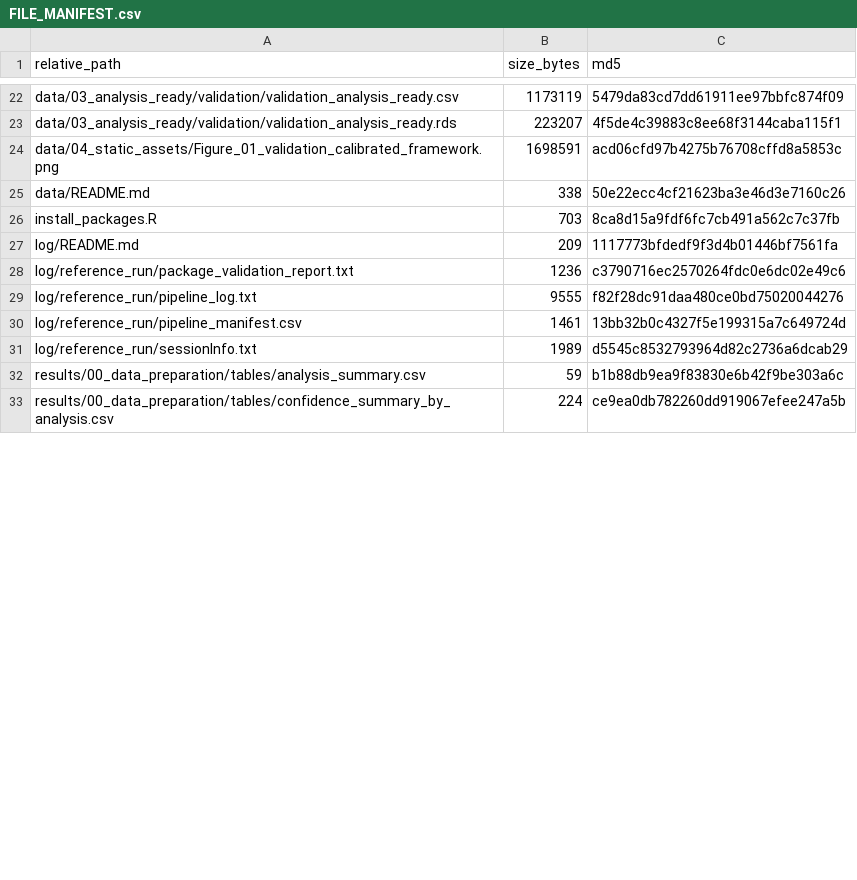
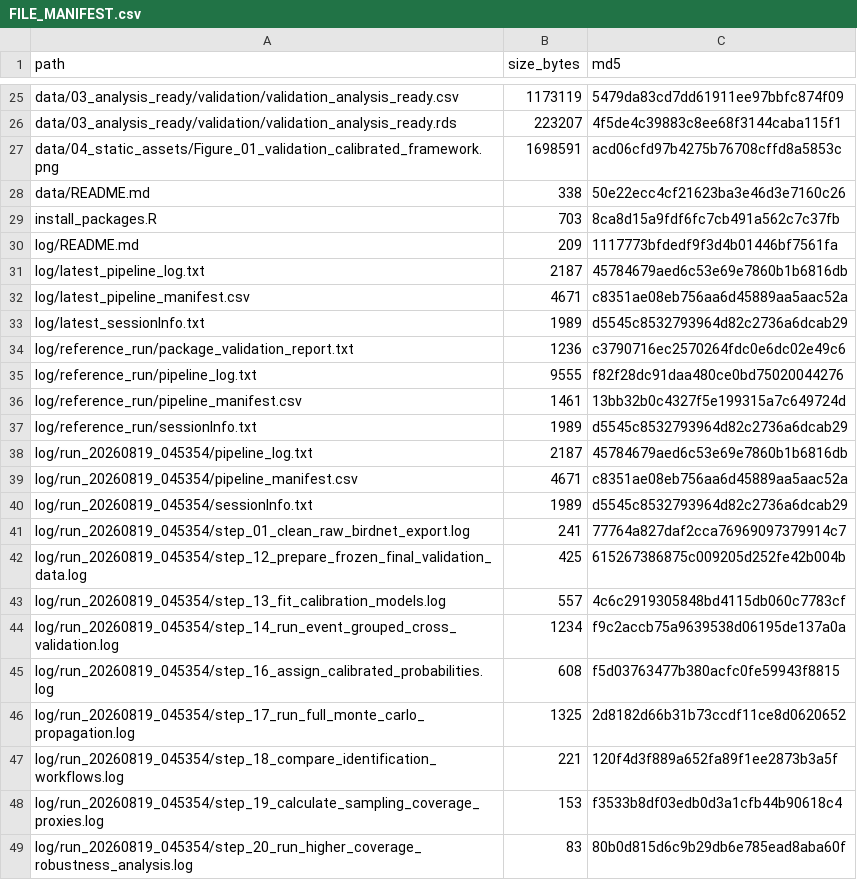
Before and after one commit to Jasper5580/final_project, a CSV file: FILE_MANIFEST.csv, drawn as a sheet; only a part is shown, gaps mark what is left out; the shorter side is filled out with more unchanged rows; the diff covers the shown part only.

Commit message:
Clean repository for reproducible thesis submission

```diff
--- a/FILE_MANIFEST.csv
+++ b/FILE_MANIFEST.csv
@@ -1 +1 @@
-relative_path,size_bytes,md5
+"path","size_bytes","md5"
@@ -27,0 +31,3 @@ log/README.md,209,1117773bfdedf9f3d4b01446bf7561fa
+"log/latest_pipeline_log.txt",2187,"45784679aed6c53e69e7860b1b6816db"
+"log/latest_pipeline_manifest.csv",4671,"c8351ae08eb756aa6d45889aa5aac52a"
+"log/latest_sessionInfo.txt",1989,"d5545c8532793964d82c2736a6dcab29"
@@ -31,0 +38,12 @@ log/reference_run/sessionInfo.txt,1989,d5545c8532793964d82c2736a6dcab29
+"log/run_20260819_045354/pipeline_log.txt",2187,"45784679aed6c53e69e7860b1b6816db"
+"log/run_20260819_045354/pipeline_manifest.csv",4671,"c8351ae08eb756aa6d45889aa5aac52a"
+"log/run_20260819_045354/sessionInfo.txt",1989,"d5545c8532793964d82c2736a6dcab29"
+"log/run_20260819_045354/step_01_clean_raw_birdnet_export.log",241,"77764a827daf2cca76969097379914c7"
+"log/run_20260819_045354/step_12_prepare_frozen_final_validation_data.log",425,"615267386875c009205d252fe42b004b"
+"log/run_20260819_045354/step_13_fit_calibration_models.log",557,"4c6c2919305848bd4115db060c7783cf"
+"log/run_20260819_045354/step_14_run_event_grouped_cross_validation.log",1234,"f9c2accb75a9639538d06195de137a0a"
+"log/run_20260819_045354/step_16_assign_calibrated_probabilities.log",608,"f5d03763477b380acfc0fe59943f8815"
+"log/run_20260819_045354/step_17_run_full_monte_carlo_propagation.log",1325,"2d8182d66b31b73ccdf11ce8d0620652"
+"log/run_20260819_045354/step_18_compare_identification_workflows.log",221,"120f4d3f889a652fa89f1ee2873b3a5f"
+"log/run_20260819_045354/step_19_calculate_sampling_coverage_proxies.log",153,"f3533b8df03edb0d3a1cfb44b90618c4"
+"log/run_20260819_045354/step_20_run_higher_coverage_robustness_analysis.log",83,"80b0d815d6c9b29db6e785ead8aba60f"
```
Also changed, not shown: 17 added rows and 67 edited cells elsewhere in this file, 4 other files.
